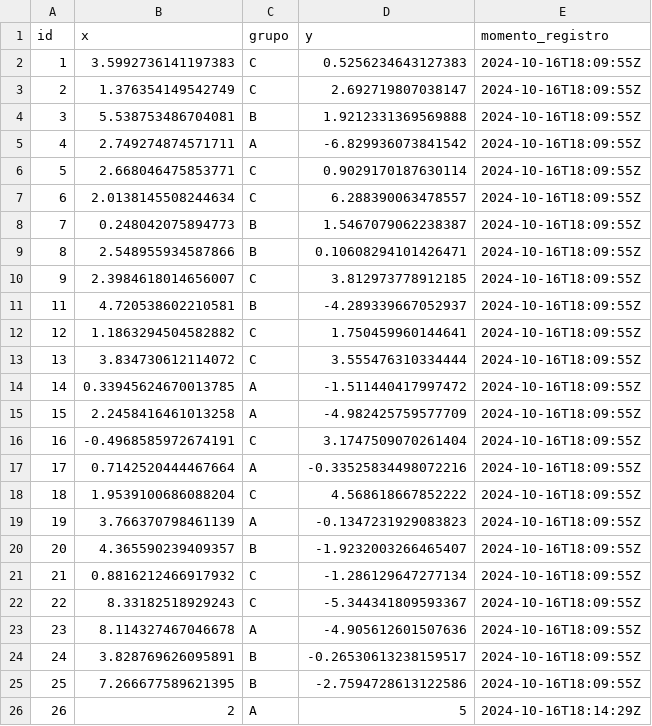
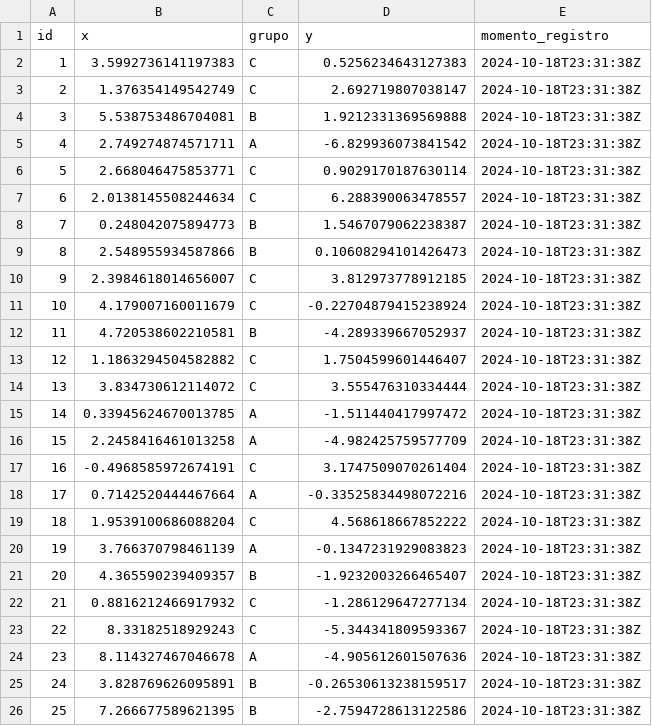
Before and after one commit to VictorPoggetti/Trabalho3_ME918, a CSV file: dados_regressao.csv, drawn as a sheet.

```diff
--- a/dados_regressao.csv
+++ b/dados_regressao.csv
@@ -1,26 +1,26 @@
 id,x,grupo,y,momento_registro
-1,3.5992736141197383,C,0.5256234643127383,2024-10-16T18:09:55Z
-2,1.376354149542749,C,2.692719807038147,2024-10-16T18:09:55Z
-3,5.538753486704081,B,1.9212331369569888,2024-10-16T18:09:55Z
-4,2.749274874571711,A,-6.829936073841542,2024-10-16T18:09:55Z
-5,2.668046475853771,C,0.9029170187630114,2024-10-16T18:09:55Z
-6,2.0138145508244634,C,6.288390063478557,2024-10-16T18:09:55Z
-7,0.248042075894773,B,1.5467079062238387,2024-10-16T18:09:55Z
-8,2.548955934587866,B,0.10608294101426471,2024-10-16T18:09:55Z
-9,2.3984618014656007,C,3.812973778912185,2024-10-16T18:09:55Z
-11,4.720538602210581,B,-4.289339667052937,2024-10-16T18:09:55Z
-12,1.1863294504582882,C,1.750459960144641,2024-10-16T18:09:55Z
-13,3.834730612114072,C,3.555476310334444,2024-10-16T18:09:55Z
-14,0.33945624670013785,A,-1.511440417997472,2024-10-16T18:09:55Z
-15,2.2458416461013258,A,-4.982425759577709,2024-10-16T18:09:55Z
-16,-0.4968585972674191,C,3.1747509070261404,2024-10-16T18:09:55Z
-17,0.7142520444467664,A,-0.33525834498072216,2024-10-16T18:09:55Z
-18,1.9539100686088204,C,4.568618667852222,2024-10-16T18:09:55Z
-19,3.766370798461139,A,-0.1347231929083823,2024-10-16T18:09:55Z
-20,4.365590239409357,B,-1.9232003266465407,2024-10-16T18:09:55Z
-21,0.8816212466917932,C,-1.286129647277134,2024-10-16T18:09:55Z
-22,8.33182518929243,C,-5.344341809593367,2024-10-16T18:09:55Z
-23,8.114327467046678,A,-4.905612601507636,2024-10-16T18:09:55Z
-24,3.828769626095891,B,-0.26530613238159517,2024-10-16T18:09:55Z
-25,7.266677589621395,B,-2.7594728613122586,2024-10-16T18:09:55Z
-26,2,A,5,2024-10-16T18:14:29Z
+1,3.5992736141197383,C,0.5256234643127383,2024-10-18T23:31:38Z
+2,1.376354149542749,C,2.692719807038147,2024-10-18T23:31:38Z
+3,5.538753486704081,B,1.9212331369569888,2024-10-18T23:31:38Z
+4,2.749274874571711,A,-6.829936073841542,2024-10-18T23:31:38Z
+5,2.668046475853771,C,0.9029170187630114,2024-10-18T23:31:38Z
+6,2.0138145508244634,C,6.288390063478557,2024-10-18T23:31:38Z
+7,0.248042075894773,B,1.5467079062238387,2024-10-18T23:31:38Z
+8,2.548955934587866,B,0.10608294101426473,2024-10-18T23:31:38Z
+9,2.3984618014656007,C,3.812973778912185,2024-10-18T23:31:38Z
+10,4.179007160011679,C,-0.22704879415238924,2024-10-18T23:31:38Z
+11,4.720538602210581,B,-4.289339667052937,2024-10-18T23:31:38Z
+12,1.1863294504582882,C,1.7504599601446407,2024-10-18T23:31:38Z
+13,3.834730612114072,C,3.555476310334444,2024-10-18T23:31:38Z
+14,0.33945624670013785,A,-1.511440417997472,2024-10-18T23:31:38Z
+15,2.2458416461013258,A,-4.982425759577709,2024-10-18T23:31:38Z
+16,-0.4968585972674191,C,3.1747509070261404,2024-10-18T23:31:38Z
+17,0.7142520444467664,A,-0.33525834498072216,2024-10-18T23:31:38Z
+18,1.9539100686088204,C,4.568618667852222,2024-10-18T23:31:38Z
+19,3.766370798461139,A,-0.1347231929083823,2024-10-18T23:31:38Z
+20,4.365590239409357,B,-1.9232003266465407,2024-10-18T23:31:38Z
+21,0.8816212466917932,C,-1.286129647277134,2024-10-18T23:31:38Z
+22,8.33182518929243,C,-5.344341809593367,2024-10-18T23:31:38Z
+23,8.114327467046678,A,-4.905612601507636,2024-10-18T23:31:38Z
+24,3.828769626095891,B,-0.26530613238159517,2024-10-18T23:31:38Z
+25,7.266677589621395,B,-2.7594728613122586,2024-10-18T23:31:38Z
```
Also changed, not shown: 2 other files.
